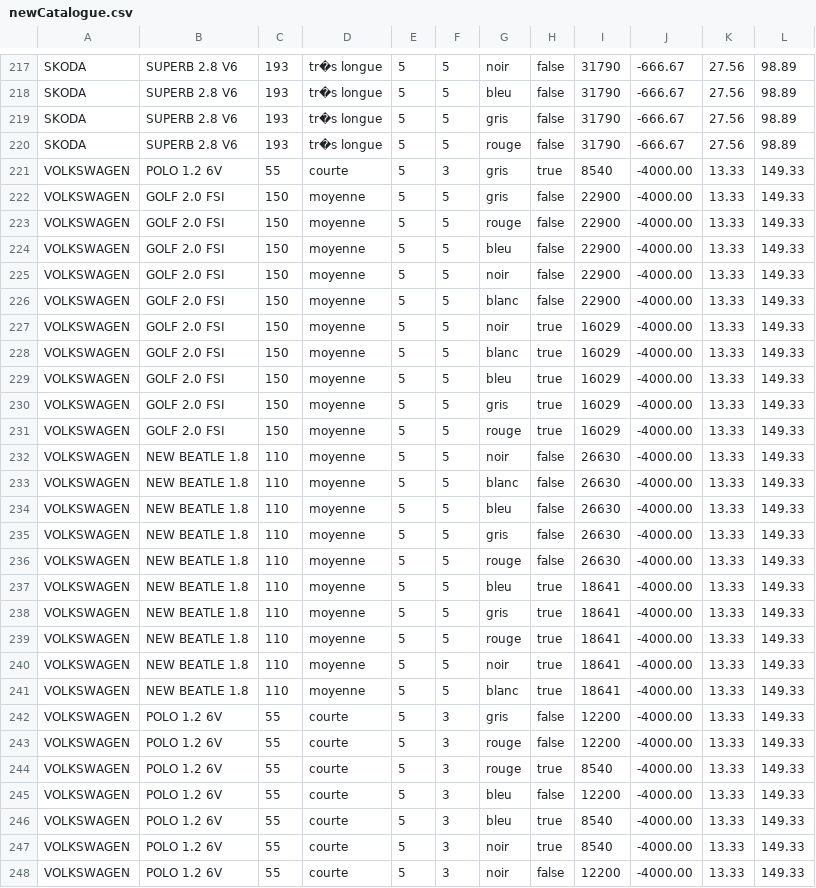
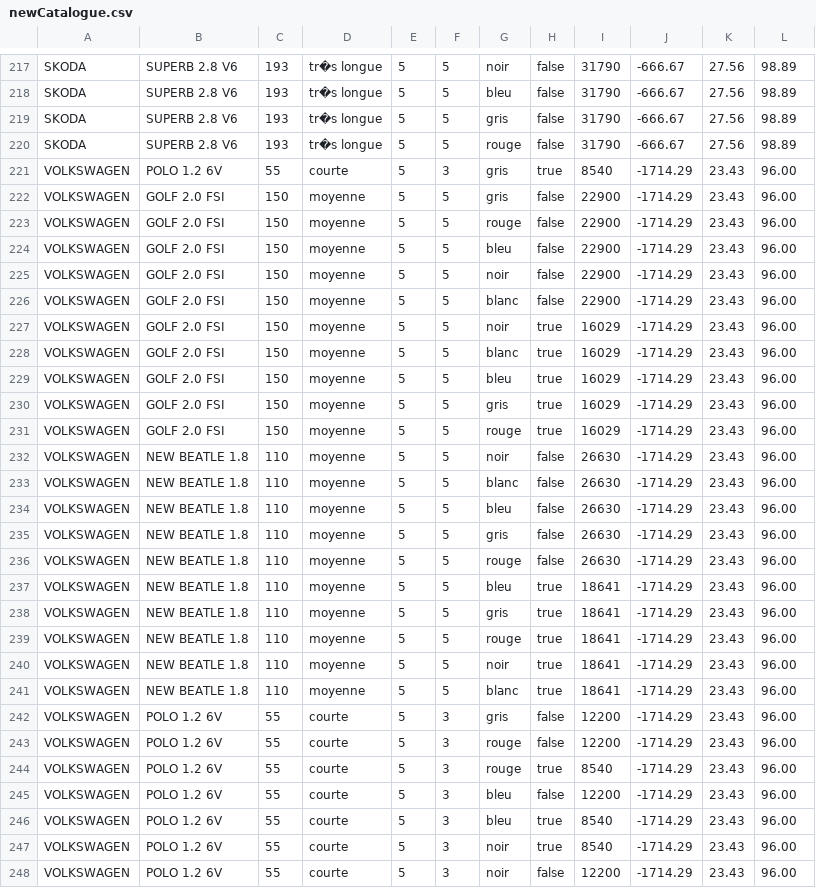
Before and after one commit to ManoaLoic/TPA, a CSV file: MAP-REDUCE/newCatalogue.csv, drawn as a sheet; only a part is shown, gaps mark what is left out; the diff covers the shown part only.

```diff
--- a/MAP-REDUCE/newCatalogue.csv
+++ b/MAP-REDUCE/newCatalogue.csv
@@ -220,29 +220,29 @@ SKODA,SUPERB 2.8 V6,193,tr�s longue,5,5,gris,false,31790,-666.67,27.56,98.89
 SKODA,SUPERB 2.8 V6,193,tr�s longue,5,5,rouge,false,31790,-666.67,27.56,98.89
-VOLKSWAGEN,POLO 1.2 6V,55,courte,5,3,gris,true,8540,-4000.00,13.33,149.33
-VOLKSWAGEN,GOLF 2.0 FSI,150,moyenne,5,5,gris,false,22900,-4000.00,13.33,149.33
-VOLKSWAGEN,GOLF 2.0 FSI,150,moyenne,5,5,rouge,false,22900,-4000.00,13.33,149.33
-VOLKSWAGEN,GOLF 2.0 FSI,150,moyenne,5,5,bleu,false,22900,-4000.00,13.33,149.33
-VOLKSWAGEN,GOLF 2.0 FSI,150,moyenne,5,5,noir,false,22900,-4000.00,13.33,149.33
-VOLKSWAGEN,GOLF 2.0 FSI,150,moyenne,5,5,blanc,false,22900,-4000.00,13.33,149.33
-VOLKSWAGEN,GOLF 2.0 FSI,150,moyenne,5,5,noir,true,16029,-4000.00,13.33,149.33
-VOLKSWAGEN,GOLF 2.0 FSI,150,moyenne,5,5,blanc,true,16029,-4000.00,13.33,149.33
-VOLKSWAGEN,GOLF 2.0 FSI,150,moyenne,5,5,bleu,true,16029,-4000.00,13.33,149.33
-VOLKSWAGEN,GOLF 2.0 FSI,150,moyenne,5,5,gris,true,16029,-4000.00,13.33,149.33
-VOLKSWAGEN,GOLF 2.0 FSI,150,moyenne,5,5,rouge,true,16029,-4000.00,13.33,149.33
-VOLKSWAGEN,NEW BEATLE 1.8,110,moyenne,5,5,noir,false,26630,-4000.00,13.33,149.33
-VOLKSWAGEN,NEW BEATLE 1.8,110,moyenne,5,5,blanc,false,26630,-4000.00,13.33,149.33
-VOLKSWAGEN,NEW BEATLE 1.8,110,moyenne,5,5,bleu,false,26630,-4000.00,13.33,149.33
-VOLKSWAGEN,NEW BEATLE 1.8,110,moyenne,5,5,gris,false,26630,-4000.00,13.33,149.33
-VOLKSWAGEN,NEW BEATLE 1.8,110,moyenne,5,5,rouge,false,26630,-4000.00,13.33,149.33
-VOLKSWAGEN,NEW BEATLE 1.8,110,moyenne,5,5,bleu,true,18641,-4000.00,13.33,149.33
-VOLKSWAGEN,NEW BEATLE 1.8,110,moyenne,5,5,gris,true,18641,-4000.00,13.33,149.33
-VOLKSWAGEN,NEW BEATLE 1.8,110,moyenne,5,5,rouge,true,18641,-4000.00,13.33,149.33
-VOLKSWAGEN,NEW BEATLE 1.8,110,moyenne,5,5,noir,true,18641,-4000.00,13.33,149.33
-VOLKSWAGEN,NEW BEATLE 1.8,110,moyenne,5,5,blanc,true,18641,-4000.00,13.33,149.33
-VOLKSWAGEN,POLO 1.2 6V,55,courte,5,3,gris,false,12200,-4000.00,13.33,149.33
-VOLKSWAGEN,POLO 1.2 6V,55,courte,5,3,rouge,false,12200,-4000.00,13.33,149.33
-VOLKSWAGEN,POLO 1.2 6V,55,courte,5,3,rouge,true,8540,-4000.00,13.33,149.33
-VOLKSWAGEN,POLO 1.2 6V,55,courte,5,3,bleu,false,12200,-4000.00,13.33,149.33
-VOLKSWAGEN,POLO 1.2 6V,55,courte,5,3,bleu,true,8540,-4000.00,13.33,149.33
-VOLKSWAGEN,POLO 1.2 6V,55,courte,5,3,noir,true,8540,-4000.00,13.33,149.33
-VOLKSWAGEN,POLO 1.2 6V,55,courte,5,3,noir,false,12200,-4000.00,13.33,149.33
+VOLKSWAGEN,POLO 1.2 6V,55,courte,5,3,gris,true,8540,-1714.29,23.43,96.00
+VOLKSWAGEN,GOLF 2.0 FSI,150,moyenne,5,5,gris,false,22900,-1714.29,23.43,96.00
+VOLKSWAGEN,GOLF 2.0 FSI,150,moyenne,5,5,rouge,false,22900,-1714.29,23.43,96.00
+VOLKSWAGEN,GOLF 2.0 FSI,150,moyenne,5,5,bleu,false,22900,-1714.29,23.43,96.00
+VOLKSWAGEN,GOLF 2.0 FSI,150,moyenne,5,5,noir,false,22900,-1714.29,23.43,96.00
+VOLKSWAGEN,GOLF 2.0 FSI,150,moyenne,5,5,blanc,false,22900,-1714.29,23.43,96.00
+VOLKSWAGEN,GOLF 2.0 FSI,150,moyenne,5,5,noir,true,16029,-1714.29,23.43,96.00
+VOLKSWAGEN,GOLF 2.0 FSI,150,moyenne,5,5,blanc,true,16029,-1714.29,23.43,96.00
+VOLKSWAGEN,GOLF 2.0 FSI,150,moyenne,5,5,bleu,true,16029,-1714.29,23.43,96.00
+VOLKSWAGEN,GOLF 2.0 FSI,150,moyenne,5,5,gris,true,16029,-1714.29,23.43,96.00
+VOLKSWAGEN,GOLF 2.0 FSI,150,moyenne,5,5,rouge,true,16029,-1714.29,23.43,96.00
+VOLKSWAGEN,NEW BEATLE 1.8,110,moyenne,5,5,noir,false,26630,-1714.29,23.43,96.00
+VOLKSWAGEN,NEW BEATLE 1.8,110,moyenne,5,5,blanc,false,26630,-1714.29,23.43,96.00
+VOLKSWAGEN,NEW BEATLE 1.8,110,moyenne,5,5,bleu,false,26630,-1714.29,23.43,96.00
+VOLKSWAGEN,NEW BEATLE 1.8,110,moyenne,5,5,gris,false,26630,-1714.29,23.43,96.00
+VOLKSWAGEN,NEW BEATLE 1.8,110,moyenne,5,5,rouge,false,26630,-1714.29,23.43,96.00
+VOLKSWAGEN,NEW BEATLE 1.8,110,moyenne,5,5,bleu,true,18641,-1714.29,23.43,96.00
+VOLKSWAGEN,NEW BEATLE 1.8,110,moyenne,5,5,gris,true,18641,-1714.29,23.43,96.00
+VOLKSWAGEN,NEW BEATLE 1.8,110,moyenne,5,5,rouge,true,18641,-1714.29,23.43,96.00
+VOLKSWAGEN,NEW BEATLE 1.8,110,moyenne,5,5,noir,true,18641,-1714.29,23.43,96.00
+VOLKSWAGEN,NEW BEATLE 1.8,110,moyenne,5,5,blanc,true,18641,-1714.29,23.43,96.00
+VOLKSWAGEN,POLO 1.2 6V,55,courte,5,3,gris,false,12200,-1714.29,23.43,96.00
+VOLKSWAGEN,POLO 1.2 6V,55,courte,5,3,rouge,false,12200,-1714.29,23.43,96.00
+VOLKSWAGEN,POLO 1.2 6V,55,courte,5,3,rouge,true,8540,-1714.29,23.43,96.00
+VOLKSWAGEN,POLO 1.2 6V,55,courte,5,3,bleu,false,12200,-1714.29,23.43,96.00
+VOLKSWAGEN,POLO 1.2 6V,55,courte,5,3,bleu,true,8540,-1714.29,23.43,96.00
+VOLKSWAGEN,POLO 1.2 6V,55,courte,5,3,noir,true,8540,-1714.29,23.43,96.00
+VOLKSWAGEN,POLO 1.2 6V,55,courte,5,3,noir,false,12200,-1714.29,23.43,96.00
```
Also changed, not shown: 36 edited cells elsewhere in this file, 2 other files.
